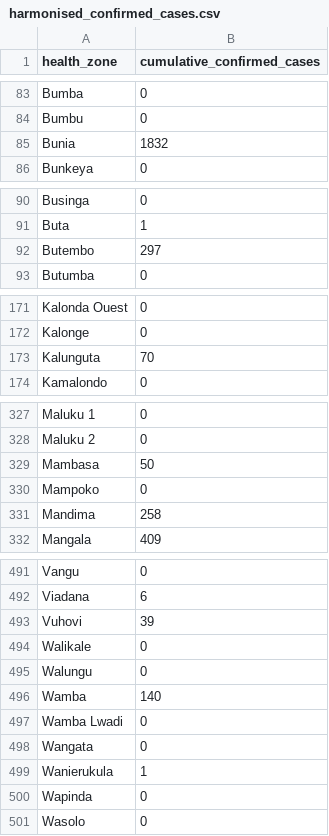
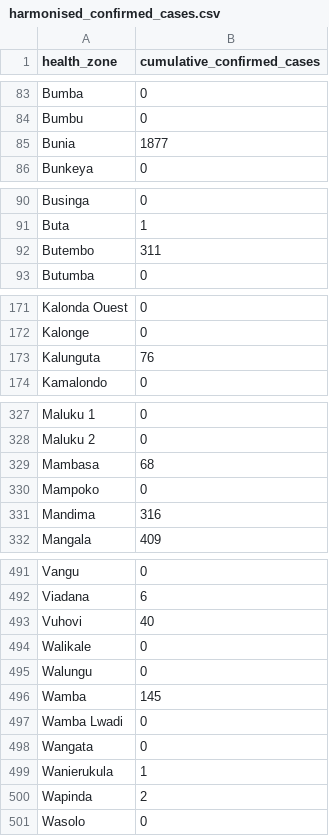
Before and after one commit to INRB-UMIE/BDBV2026-Spatial_Invasion_Risk, a CSV file: outputs/2026-10-16/harmonised_confirmed_cases.csv, drawn as a sheet; only a part is shown, gaps mark what is left out; the diff covers the shown part only.

```diff
--- a/outputs/2026-10-16/harmonised_confirmed_cases.csv
+++ b/outputs/2026-10-16/harmonised_confirmed_cases.csv
@@ -84,3 +84,3 @@ Bumba,0
 Bumbu,0
-Bunia,1832
+Bunia,1877
 Bunkeya,0
@@ -91,3 +91,3 @@ Businga,0
 Buta,1
-Butembo,297
+Butembo,311
 Butumba,0
@@ -172,3 +172,3 @@ Kalonda Ouest,0
 Kalonge,0
-Kalunguta,70
+Kalunguta,76
 Kamalondo,0
@@ -328,5 +328,5 @@ Maluku 1,0
 Maluku 2,0
-Mambasa,50
+Mambasa,68
 Mampoko,0
-Mandima,258
+Mandima,316
 Mangala,409
@@ -492,6 +492,6 @@ Vangu,0
 Viadana,6
-Vuhovi,39
+Vuhovi,40
 Walikale,0
 Walungu,0
-Wamba,140
+Wamba,145
 Wamba Lwadi,0
@@ -499,3 +499,3 @@ Wangata,0
 Wanierukula,1
-Wapinda,0
+Wapinda,2
 Wasolo,0
```
Also changed, not shown: 9 edited cells elsewhere in this file, outputs/2026-10-16/bayes_parameters.csv, outputs/2026-10-16/bayes_risk_scores_all_zones.csv, 12 other files.
